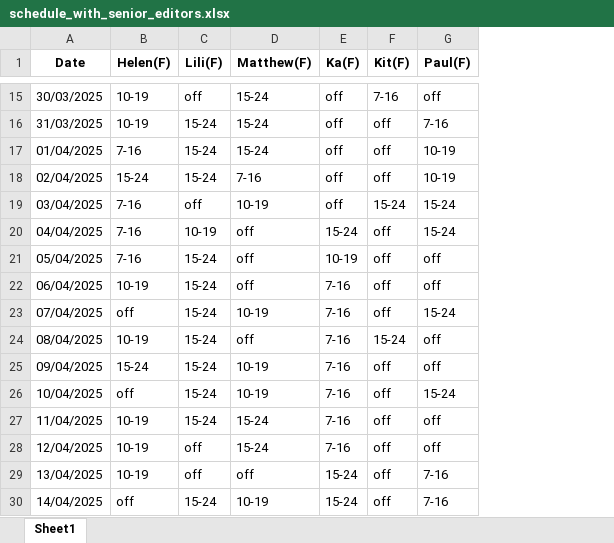
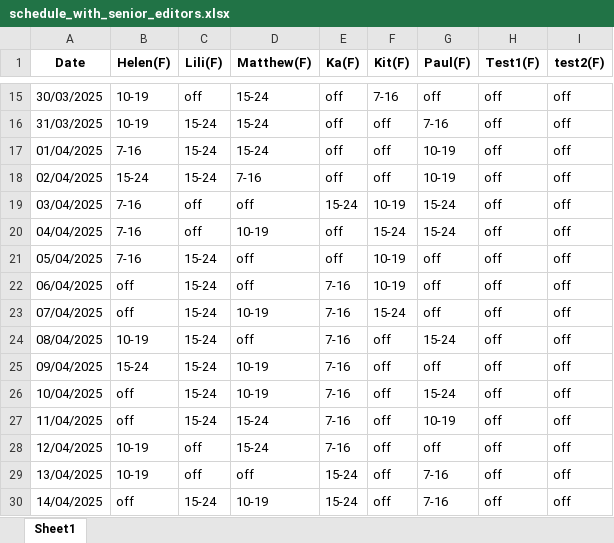
Before and after one commit to AiroGriefwind/ScheduleMaker, an Excel workbook: schedule_with_senior_editors.xlsx, sheet Sheet1, drawn as a sheet; only a part is shown, gaps mark what is left out; values as stored, in another font and other column widths than the file's, no borders; the diff covers the shown part only; the diff names each change by its address in the sheet, - before the commit and + after, or states it on an @@ line.

```diff
--- a/schedule_with_senior_editors.xlsx (sheet Sheet1)
+++ b/schedule_with_senior_editors.xlsx (sheet Sheet1)
+column H (Test1(F)), rows 15-30: all off
+column I (test2(F)), rows 15-30: all off
-D19 (Matthew(F)): 10-19
+D19 (Matthew(F)): off
-E19 (Ka(F)): off
+E19 (Ka(F)): 15-24
-F19 (Kit(F)): 15-24
+F19 (Kit(F)): 10-19
-C20 (Lili(F)): 10-19
+C20 (Lili(F)): off
-D20 (Matthew(F)): off
+D20 (Matthew(F)): 10-19
-E20 (Ka(F)): 15-24
+E20 (Ka(F)): off
-F20 (Kit(F)): off
+F20 (Kit(F)): 15-24
-E21 (Ka(F)): 10-19
+E21 (Ka(F)): off
-F21:F22 (Kit(F)): off
+F21:F22 (Kit(F)): 10-19
-B22 (Helen(F)): 10-19
+B22 (Helen(F)): off
-F23 (Kit(F)): off
+F23 (Kit(F)): 15-24
-G23 (Paul(F)): 15-24
+G23 (Paul(F)): off
-F24 (Kit(F)): 15-24
+F24 (Kit(F)): off
-G24 (Paul(F)): off
+G24 (Paul(F)): 15-24
-B27 (Helen(F)): 10-19
+B27 (Helen(F)): off
-G27 (Paul(F)): off
+G27 (Paul(F)): 10-19
```
Also changed, not shown: 18 edited cells elsewhere in this sheet, availability_export.xlsx, 3 other files.
